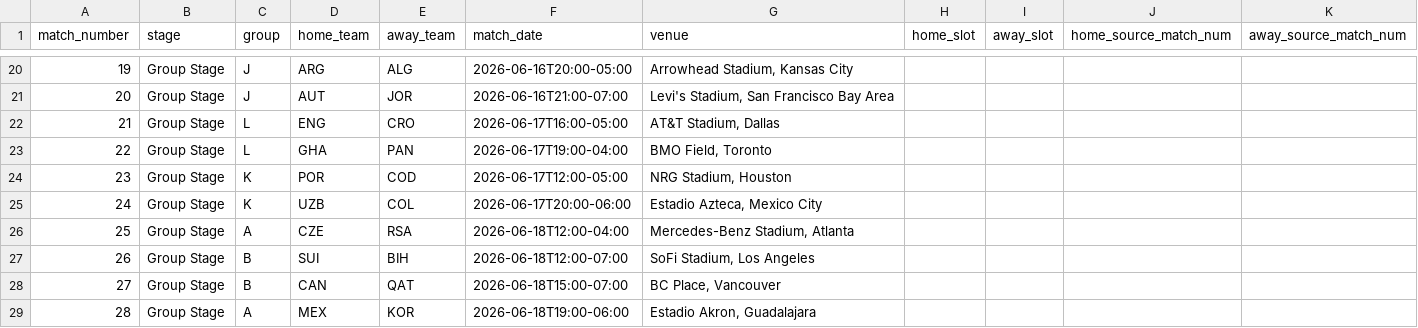
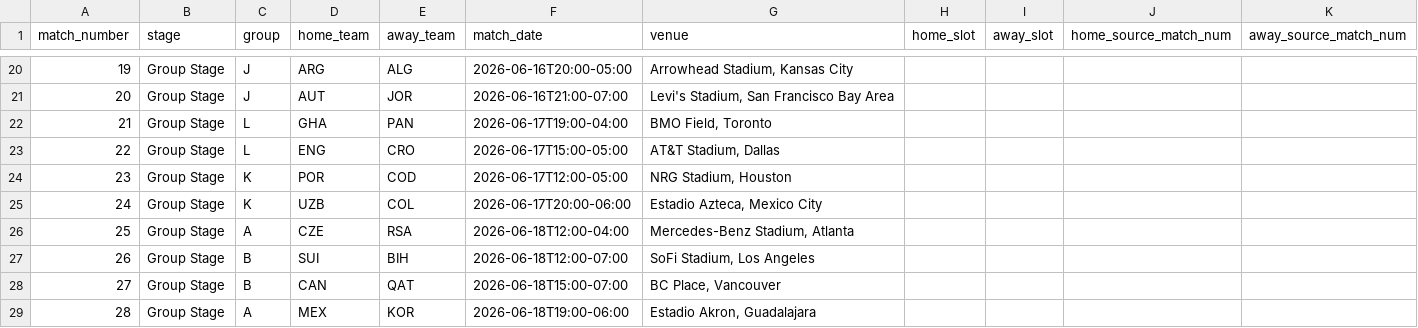
Before and after one commit to aleespa/wc-predictions, a CSV file: backend/app/data/matches.csv, drawn as a sheet; only a part is shown, gaps mark what is left out; removed rows and columns are numbered as before the commit, all else as after; the diff names each change by its address in the sheet, - before the commit and + after, or states it on an @@ line.

Commit message:
chore: adjust group stage match schedule for corrected timing and order in CSV dataset

```diff
--- a/backend/app/data/matches.csv
+++ b/backend/app/data/matches.csv
-row 22: 21 | Group Stage | L | ENG | CRO | 2026-06-17T16:00-05:00 | AT&T Stadium, Dallas
@@ column A (match_number) renumbered in row 22 @@
+row 23: 22 | Group Stage | L | ENG | CRO | 2026-06-17T15:00-05:00 | AT&T Stadium, Dallas
```
